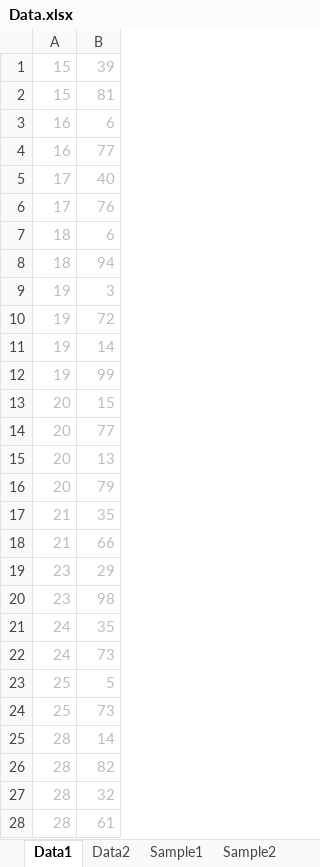
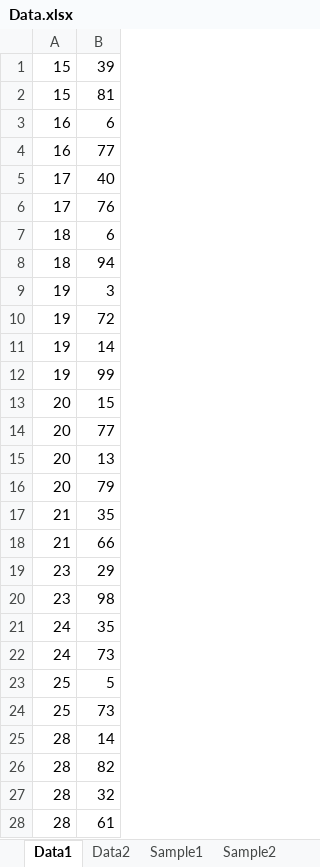
Before and after one commit to Dhik/data_mining, an Excel workbook: Data.xlsx, sheet Data1, drawn as a sheet; only a part is shown; values as stored, in another font and other column widths than the file's, no borders; the diff covers the shown part only; the diff names each change by its address in the sheet, - before the commit and + after, or states it on an @@ line.

Commit message:
4data

```diff
--- a/Data.xlsx (sheet Data1)
+++ b/Data.xlsx (sheet Data1)
-A1:B28 text colour: #B9BCC6
+A1:B28 text colour: black
```
Also changed, not shown: cell formats elsewhere in this sheet, sheet Data2, sheet Sample2, sheet Sample1.
